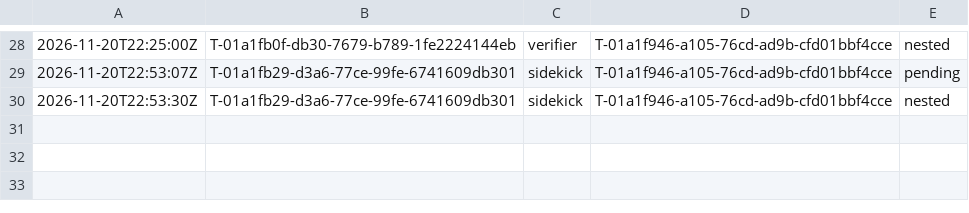
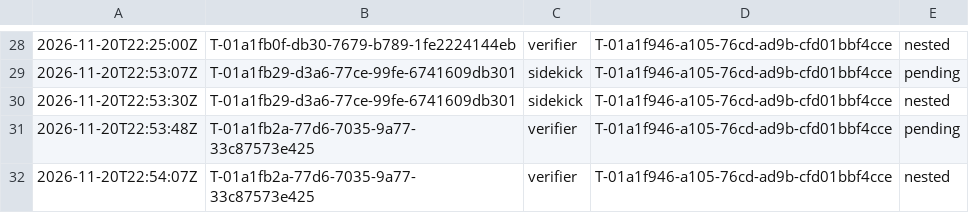
Before and after one commit to br1anchen/open-pstack, a TSV file: nest-pending.tsv, drawn as a sheet; only a part is shown, gaps mark what is left out.

```diff
--- a/nest-pending.tsv
+++ b/nest-pending.tsv
@@ -30 +30,3 @@
 2026-11-20T22:53:30Z	T-01a1fb29-d3a6-77ce-99fe-6741609db301	sidekick	T-01a1f946-a105-76cd-ad9b-cfd01bbf4cce	nested
+2026-11-20T22:53:48Z	T-01a1fb2a-77d6-7035-9a77-33c87573e425	verifier	T-01a1f946-a105-76cd-ad9b-cfd01bbf4cce	pending
+2026-11-20T22:54:07Z	T-01a1fb2a-77d6-7035-9a77-33c87573e425	verifier	T-01a1f946-a105-76cd-ad9b-cfd01bbf4cce	nested
```
Also changed, not shown: decisions.tsv, events/master-g0.tsv, 8 other files.
